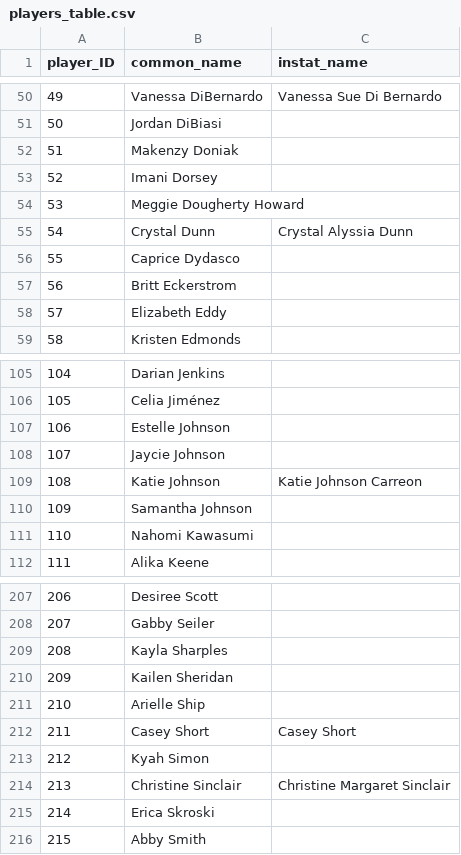
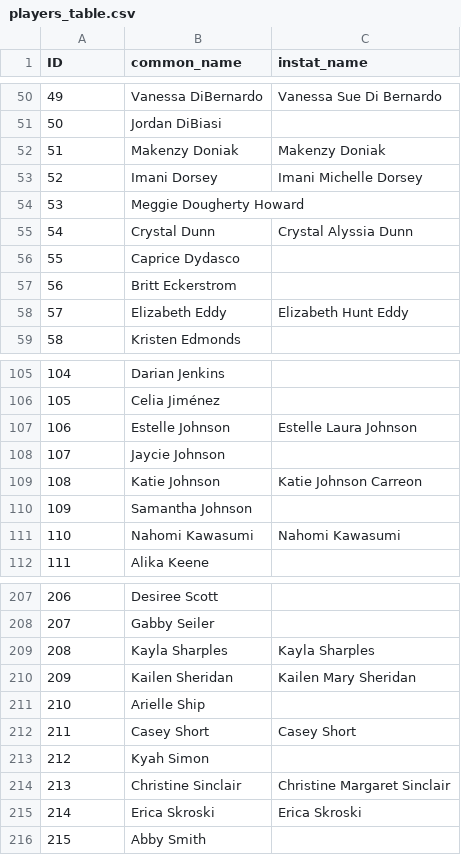
Before and after one commit to ashnaguliani/instat-parser, a CSV file: players_table.csv, drawn as a sheet; only a part is shown, gaps mark what is left out; the diff covers the shown part only.

```diff
--- a/players_table.csv
+++ b/players_table.csv
@@ -1 +1 @@
-player_ID,common_name,instat_name
+ID,common_name,instat_name
@@ -51,4 +51,4 @@ player_ID,common_name,instat_name
 50,Jordan DiBiasi,
-51,Makenzy Doniak,
-52,Imani Dorsey,
+51,Makenzy Doniak,Makenzy Doniak
+52,Imani Dorsey,Imani Michelle Dorsey
 53,Meggie Dougherty Howard,
@@ -57,3 +57,3 @@ player_ID,common_name,instat_name
 56,Britt Eckerstrom,
-57,Elizabeth Eddy,
+57,Elizabeth Eddy,Elizabeth Hunt Eddy
 58,Kristen Edmonds,
@@ -106,3 +106,3 @@ player_ID,common_name,instat_name
 105,Celia Jiménez,
-106,Estelle Johnson,
+106,Estelle Johnson,Estelle Laura Johnson
 107,Jaycie Johnson,
@@ -110,3 +110,3 @@ player_ID,common_name,instat_name
 109,Samantha Johnson,
-110,Nahomi Kawasumi,
+110,Nahomi Kawasumi,Nahomi Kawasumi
 111,Alika Keene,
@@ -208,4 +208,4 @@ player_ID,common_name,instat_name
 207,Gabby Seiler,
-208,Kayla Sharples,
-209,Kailen Sheridan,
+208,Kayla Sharples,Kayla Sharples
+209,Kailen Sheridan,Kailen Mary Sheridan
 210,Arielle Ship,
@@ -214,3 +214,3 @@ player_ID,common_name,instat_name
 213,Christine Sinclair,Christine Margaret Sinclair
-214,Erica Skroski,
+214,Erica Skroski,Erica Skroski
 215,Abby Smith,
```
Also changed, not shown: 12 edited cells elsewhere in this file, 7 other files.
